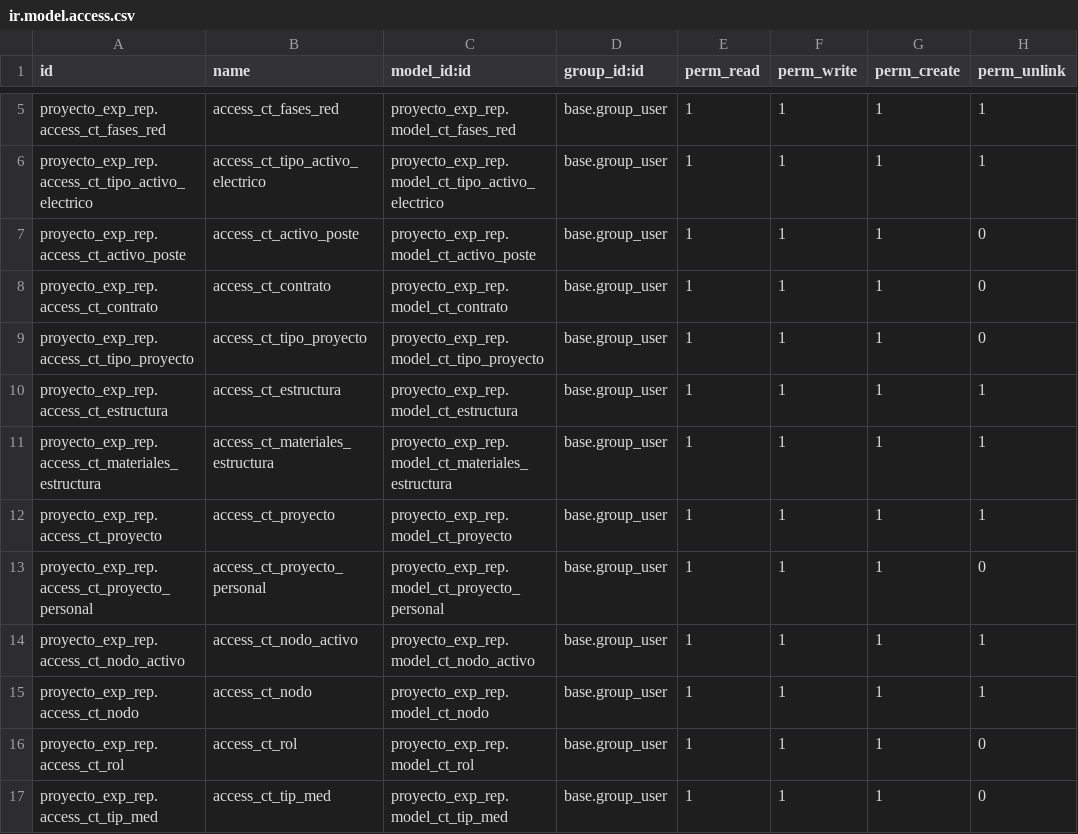
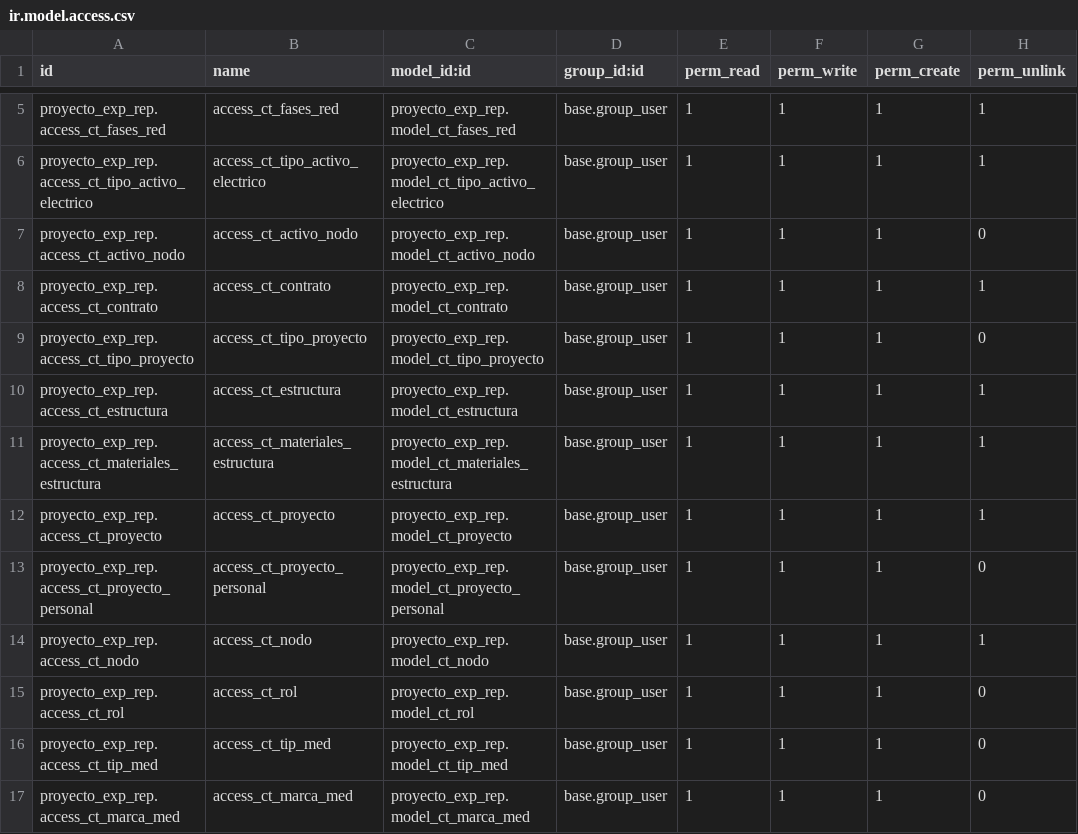
Before and after one commit to CarlosToroCastro/merp, a CSV file: proyecto_exp_rep/security/ir.model.access.csv, drawn as a sheet; only a part is shown, gaps mark what is left out; the shorter side is filled out with more unchanged rows.

Commit message:
Se elimina la vista activo x nodos

```diff
--- a/proyecto_exp_rep/security/ir.model.access.csv
+++ b/proyecto_exp_rep/security/ir.model.access.csv
@@ -6,4 +6,4 @@ proyecto_exp_rep.access_ct_fases_red,access_ct_fases_red,proyecto_exp_rep.model_
 proyecto_exp_rep.access_ct_tipo_activo_electrico,access_ct_tipo_activo_electrico,proyecto_exp_rep.model_ct_tipo_activo_electrico,base.group_user,1,1,1,1
-proyecto_exp_rep.access_ct_activo_poste,access_ct_activo_poste,proyecto_exp_rep.model_ct_activo_poste,base.group_user,1,1,1,0
-proyecto_exp_rep.access_ct_contrato,access_ct_contrato,proyecto_exp_rep.model_ct_contrato,base.group_user,1,1,1,0
+proyecto_exp_rep.access_ct_activo_nodo,access_ct_activo_nodo,proyecto_exp_rep.model_ct_activo_nodo,base.group_user,1,1,1,0
+proyecto_exp_rep.access_ct_contrato,access_ct_contrato,proyecto_exp_rep.model_ct_contrato,base.group_user,1,1,1,1
 proyecto_exp_rep.access_ct_tipo_proyecto,access_ct_tipo_proyecto,proyecto_exp_rep.model_ct_tipo_proyecto,base.group_user,1,1,1,0
@@ -13,3 +13,2 @@ proyecto_exp_rep.access_ct_proyecto,access_ct_proyecto,proyecto_exp_rep.model_ct
 proyecto_exp_rep.access_ct_proyecto_personal,access_ct_proyecto_personal,proyecto_exp_rep.model_ct_proyecto_personal,base.group_user,1,1,1,0
-proyecto_exp_rep.access_ct_nodo_activo,access_ct_nodo_activo,proyecto_exp_rep.model_ct_nodo_activo,base.group_user,1,1,1,1
 proyecto_exp_rep.access_ct_nodo,access_ct_nodo,proyecto_exp_rep.model_ct_nodo,base.group_user,1,1,1,1
```
Also changed, not shown: 8 other files.
